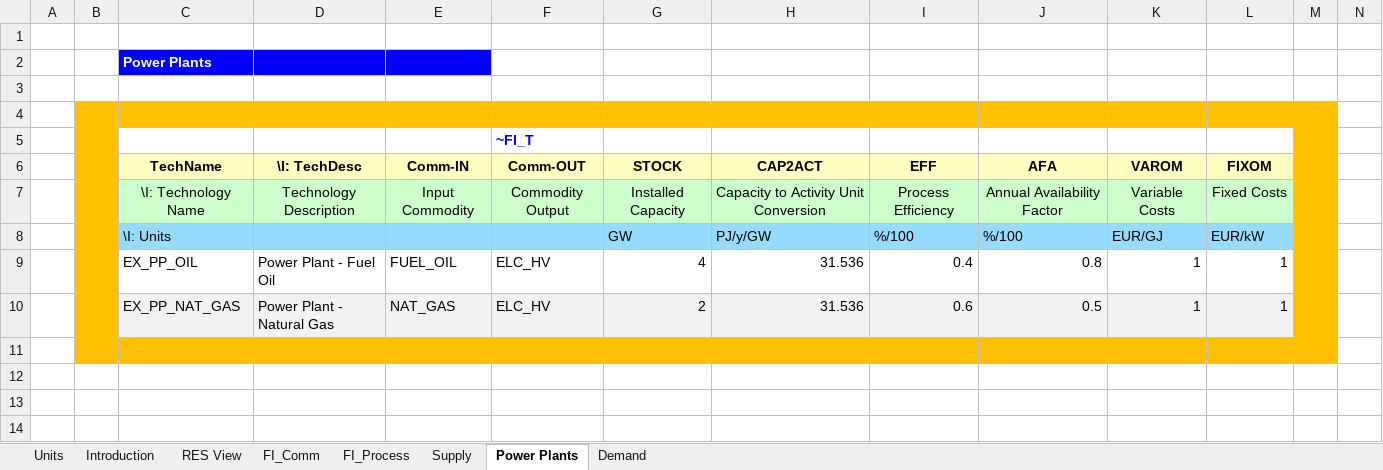
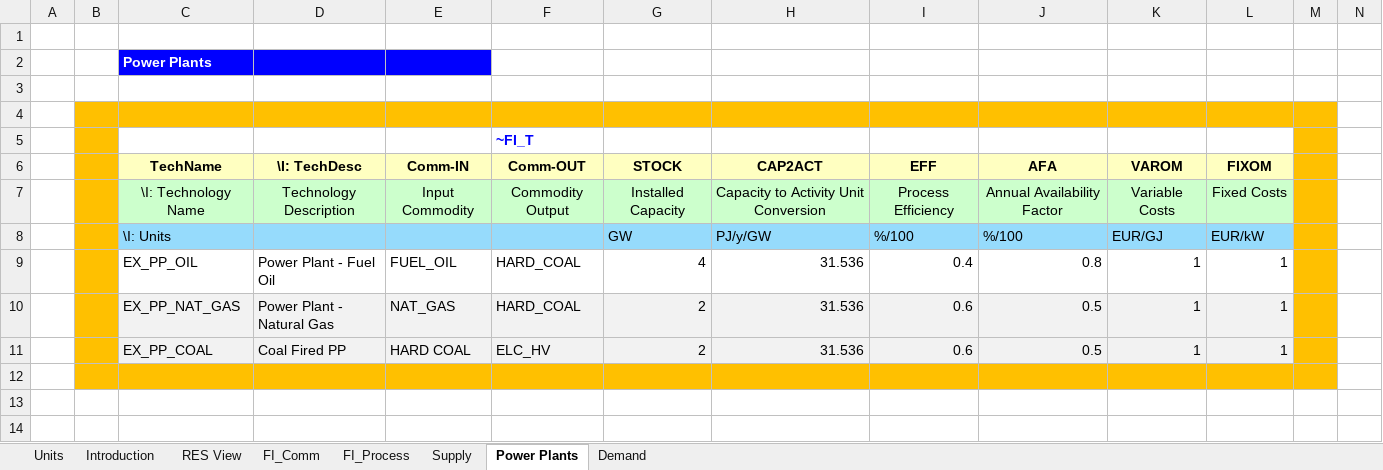
Before and after one commit to MiloszMirowski/Milosz-Mirowski, an Excel workbook: VT_ELAND_ALL_V01.xlsx, sheet Power Plants, drawn as a sheet; only a part is shown; the shorter side is filled out with more unchanged rows; values as stored, in another font and other column widths than the file's, no borders; charts and pictures not drawn; rows hold the shown columns only; the diff names each change by its address in the sheet, - before the commit and + after, or states it on an @@ line.

```diff
--- a/VT_ELAND_ALL_V01.xlsx (sheet Power Plants)
+++ b/VT_ELAND_ALL_V01.xlsx (sheet Power Plants)
-F9:F10 (Comm-OUT): ELC_HV
+F9:F10 (Comm-OUT): HARD_COAL
+row 11:  |  | EX_PP_COAL | Coal Fired PP | HARD COAL | ELC_HV | 2 | 31.536 | 0.6 | 0.5 | 1 | 1
```
Also changed, not shown: sheet FI_Process, sheet FI_Comm, sheet Supply, sheet Demand, formulas that keep their value, charts or pictures.
